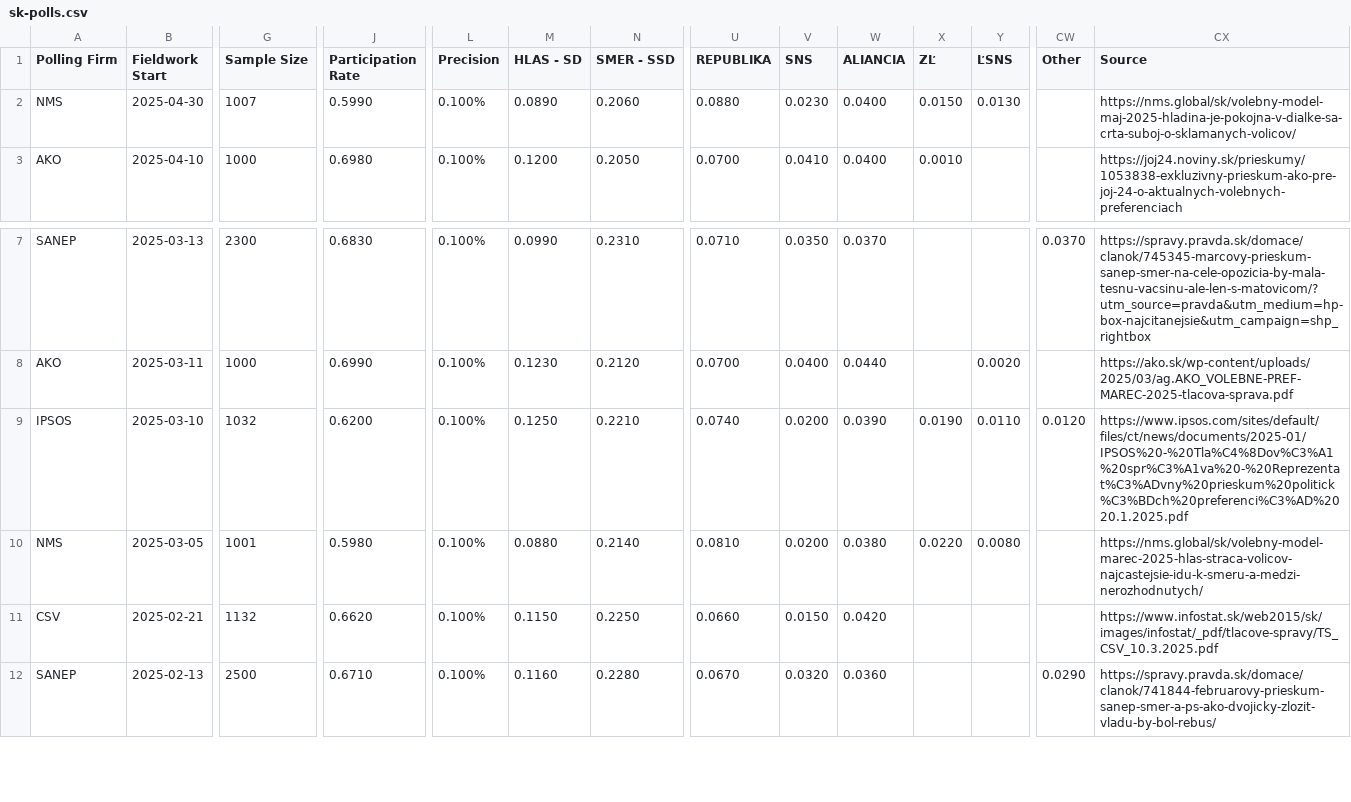
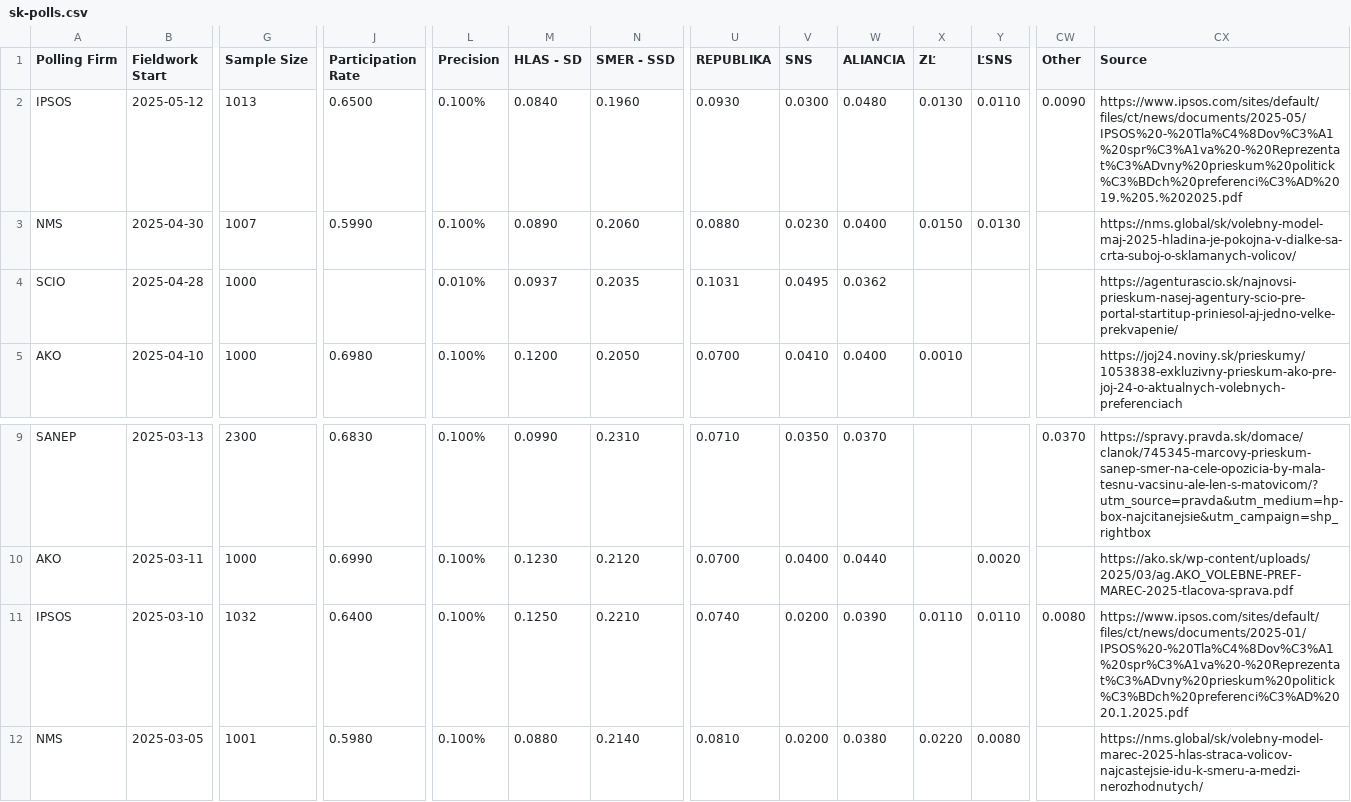
Before and after one commit to acernek/acernek.github.io, a CSV file: sk-polls/data/sk-polls.csv, drawn as a sheet; only a part is shown, gaps mark what is left out; the shorter side is filled out with more unchanged rows; addresses are those after the commit; rows hold the shown columns only; the diff names each change by its address in the sheet, - before the commit and + after, or states it on an @@ line.

Commit message:
Ipsos: 2025-05

```diff
--- a/sk-polls/data/sk-polls.csv
+++ b/sk-polls/data/sk-polls.csv
+row 2: IPSOS | 2025-05-12 | 1013 | 0.6500 | 0.100% | 0.0840 | 0.1960 | 0.0930 | 0.0300 | 0.0480 | 0.0130 | 0.0110 | 0.0090 | https://www.ipsos.com/sites/default/files/ct/news/documents/2025-05/IPSOS%20-%20Tla%C4%8Dov%C3%A1%20spr%C3%A1va%20-%20Reprezentat%C3%ADvny%20prieskum%20politick%C3%BDch%20preferenci%C3%AD%2019.%205.%202025.pdf
+row 4: SCIO | 2025-04-28 | 1000 |  | 0.010% | 0.0937 | 0.2035 | 0.1031 | 0.0495 | 0.0362 |  |  |  | https://agenturascio.sk/najnovsi-prieskum-nasej-agentury-scio-pre-portal-startitup-priniesol-aj-jedno-velke-prekvapenie/
-J11 (Participation Rate): 0.6200
+J11 (Participation Rate): 0.6400
-X11 (ZĽ): 0.0190
+X11 (ZĽ): 0.0110
-CW11 (Other): 0.0120
+CW11 (Other): 0.0080
```
Also changed, not shown: 1 other file.
